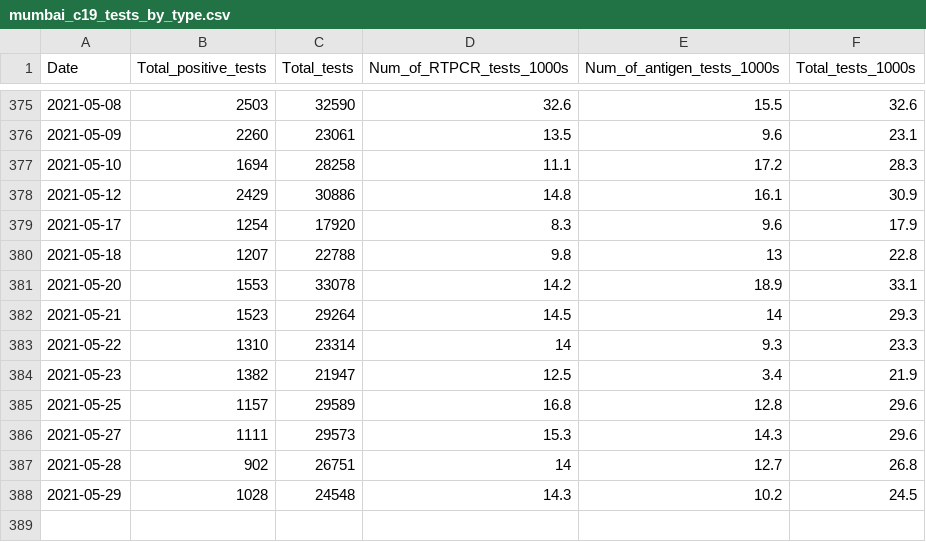
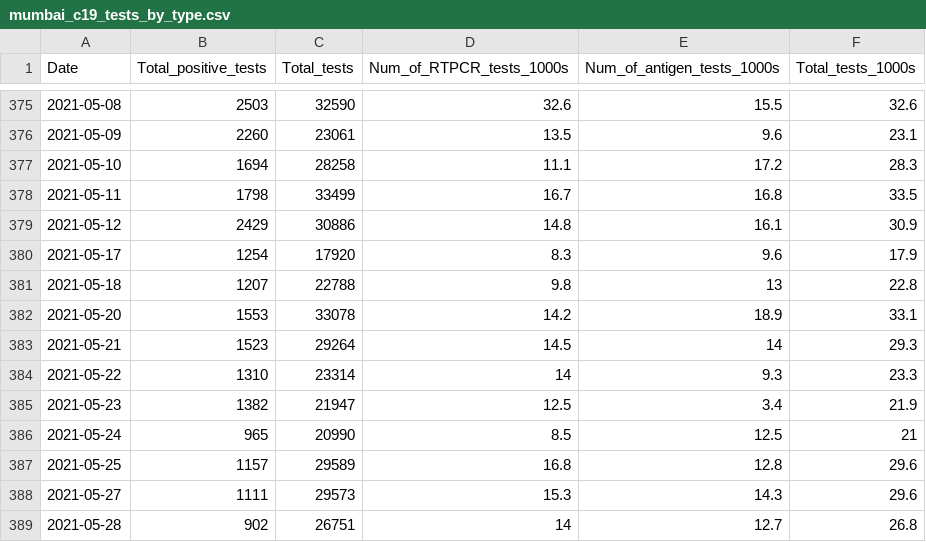
Before and after one commit to IDFC-Institute/mumbai-covid-data, a CSV file: data/mumbai_c19_tests_by_type.csv, drawn as a sheet; only a part is shown, gaps mark what is left out; the shorter side is filled out with more unchanged rows.

Commit message:
Flat: latest data (2021-06-05T06:10:17.120Z) {   "date": "2021-06-05T06:10:17.120Z",   "files": [     {       "name": "data/mumbai_c19_tests_by_type.csv",       "deltaBytes": 72,       "source": "https://docs.google.com/spreadsheets/d/e/2PACX-1vQjJsxljCc4p6R9bJXd0vCaYFeLNV_Mcb7ZSRVEw6DAwoSFYwffAvk5YlQMg_dCnZzVgFvvte8AzW6E/pub?gid=1078344349&single=true&output=csv"     },     {       "name": "data/mumbai_c19_containment_by_ward.csv",       "deltaBytes": 1019,       "source": "https://docs.google.com/spreadsheets/d/e/2PACX-1vQjJsxljCc4p6R9bJXd0vCaYFeLNV_Mcb7ZSRVEw6DAwoSFYwffAvk5YlQMg_dCnZzVgFvvte8AzW6E/pub?gid=1544175519&single=true&output=csv"     }   ] }

```diff
--- a/data/mumbai_c19_tests_by_type.csv
+++ b/data/mumbai_c19_tests_by_type.csv
@@ -377,2 +377,3 @@ Date,Total_positive_tests,Total_tests,Num_of_RTPCR_tests_1000s,Num_of_antigen_te
 2021-05-10,1694,28258,11.1,17.2,28.3
+2021-05-11,1798,33499,16.7,16.8,33.5
 2021-05-12,2429,30886,14.8,16.1,30.9
@@ -384,2 +385,3 @@ Date,Total_positive_tests,Total_tests,Num_of_RTPCR_tests_1000s,Num_of_antigen_te
 2021-05-23,1382,21947,12.5,3.4,21.9
+2021-05-24,965,20990,8.5,12.5,21
 2021-05-25,1157,29589,16.8,12.8,29.6
```
Also changed, not shown: data/mumbai_c19_containment_by_ward.csv.
